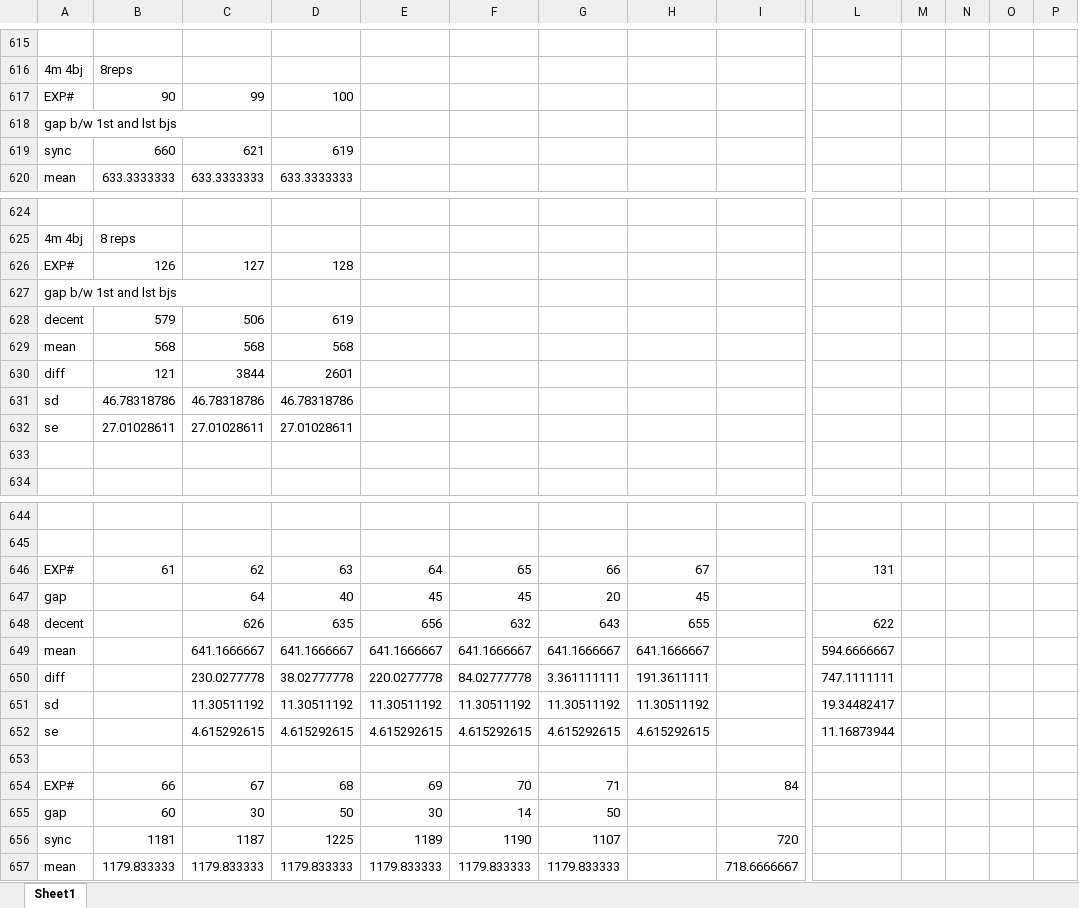
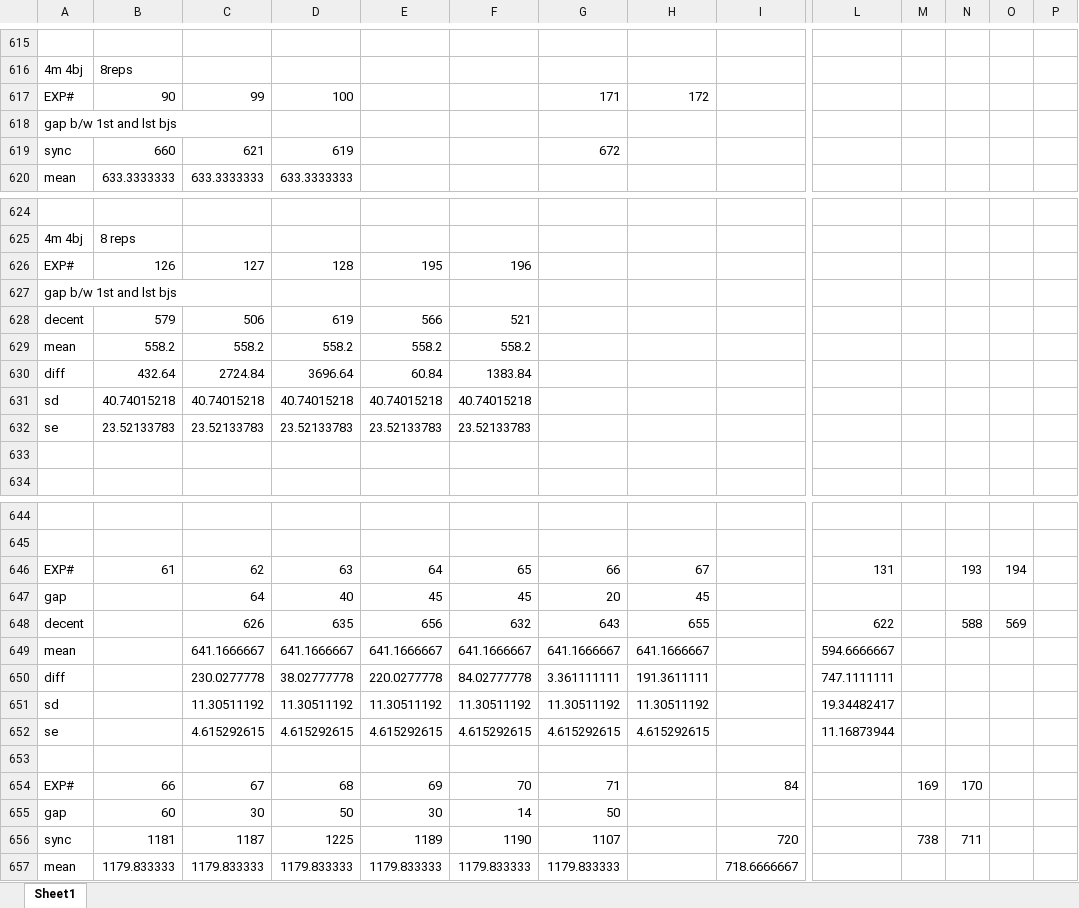
Before and after one commit to saga-project/saga-cpp-legacy-projects, an Excel workbook: papers/async-re/data/raw_data.xlsx, sheet Sheet1, drawn as a sheet; only a part is shown, gaps mark what is left out; values as stored, in another font and other column widths than the file's, no borders; charts and pictures not drawn; removed rows and columns are numbered as before the commit, all else as after; rows hold the shown columns only; the diff covers the shown part only; the diff names each change by its address in the sheet, - before the commit and + after, or states it on an @@ line.

Commit message:
new data/plots
git-svn-id: file://localhost/tmp/svn2git/svn@3677 defb5e50-622e-49ec-a68e-d72c7db87b45

```diff
--- a/papers/async-re/data/raw_data.xlsx (sheet Sheet1)
+++ b/papers/async-re/data/raw_data.xlsx (sheet Sheet1)
-G617: (empty)
+G617: 171
-H617: (empty)
+H617: 172
-G619: (empty)
+G619: 672
-E626: (empty)
+E626: 195
-F626: (empty)
+F626: 196
-E628: (empty)
+E628: 566
-F628: (empty)
+F628: 521
-row 629: mean | 568 | 568 | 568
-row 630: diff | 121 | 3844 | 2601
-row 631: sd | 46.78318786 | 46.78318786 | 46.78318786
-row 632: se | 27.01028611 | 27.01028611 | 27.01028611
+row 629: mean | 558.2 | 558.2 | 558.2 | 558.2 | 558.2
+row 630: diff | 432.64 | 2724.84 | 3696.64 | 60.84 | 1383.84
+row 631: sd | 40.74015218 | 40.74015218 | 40.74015218 | 40.74015218 | 40.74015218
+row 632: se | 23.52133783 | 23.52133783 | 23.52133783 | 23.52133783 | 23.52133783
-N646: (empty)
+N646: 193
-O646: (empty)
+O646: 194
-N648: (empty)
+N648: 588
-O648: (empty)
+O648: 569
-M654: (empty)
+M654: 169
-N654: (empty)
+N654: 170
-M656: (empty)
+M656: 738
-N656: (empty)
+N656: 711
```
Also changed, not shown: 150 edited cells elsewhere in this sheet, charts or pictures, papers/async-re/data/Refined_data_AL.xlsx.
